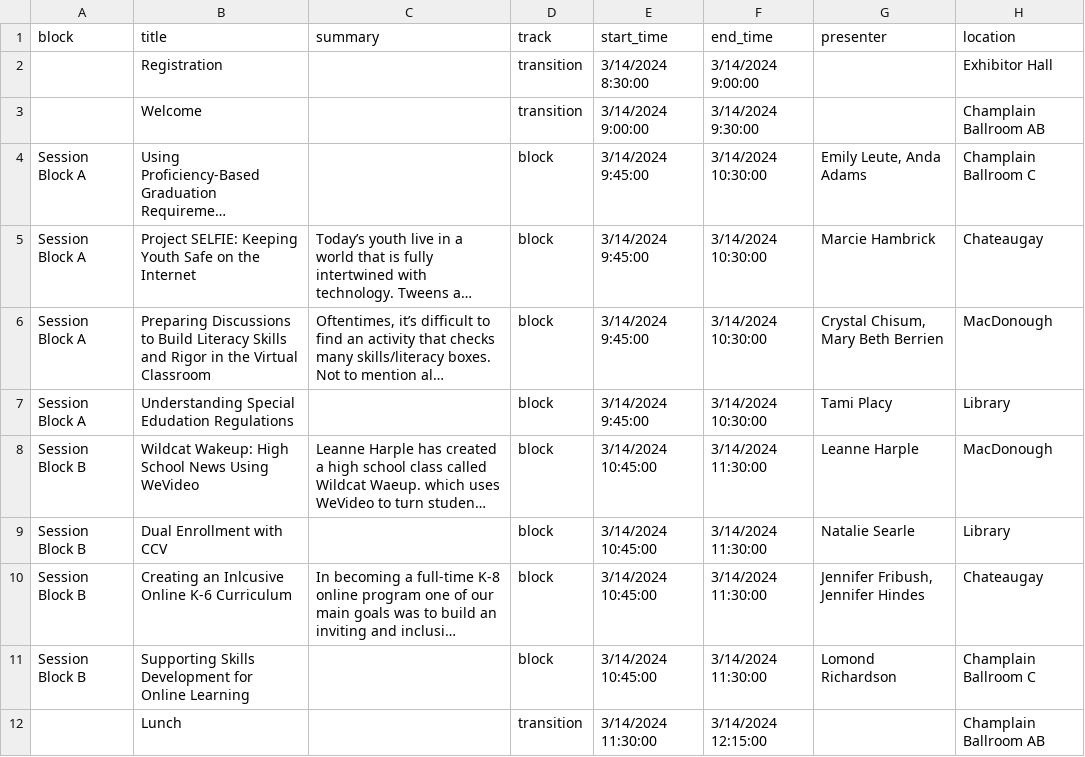
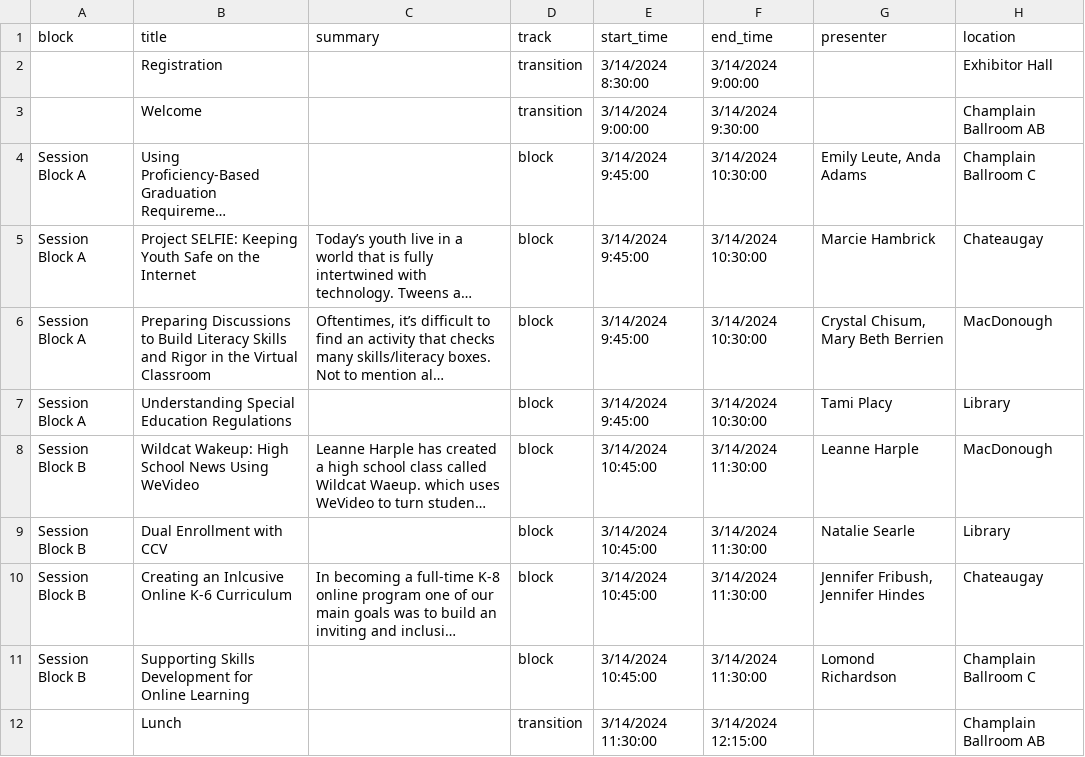
Before and after one commit to kchristensenvtvlc/oblc_sched, a CSV file: api/static/oblc_data - sessions.csv, drawn as a sheet; only a part is shown; long unchanged cells end in …; the diff names each change by its address in the sheet, - before the commit and + after, or states it on an @@ line.

```diff
--- a/api/static/oblc_data - sessions.csv
+++ b/api/static/oblc_data - sessions.csv
-B7 (title): Understanding Special Edudation Regulations
+B7 (title): Understanding Special Education Regulations
```
Also changed, not shown: 1 other file.
